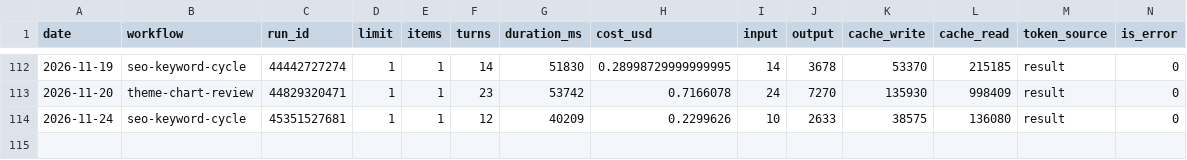
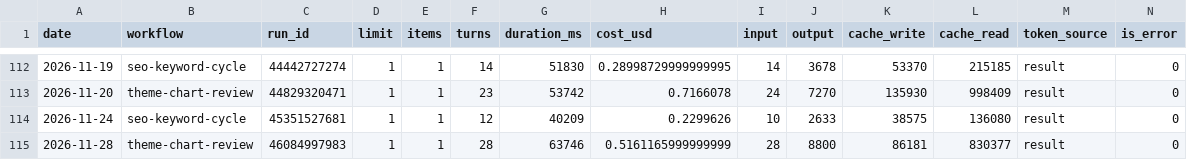
Before and after one commit to uruhayato373/stats47, a CSV file: .claude/state/metrics/claude-usage/history.csv, drawn as a sheet; only a part is shown, gaps mark what is left out; rows hold the shown columns only; the diff names each change by its address in the sheet, - before the commit and + after, or states it on an @@ line.

```diff
--- a/.claude/state/metrics/claude-usage/history.csv
+++ b/.claude/state/metrics/claude-usage/history.csv
+row 115: 2026-11-28 | theme-chart-review | 46084997983 | 1 | 1 | 28 | 63746 | 0.5161165999999999 | 28 | 8800 | 86181 | 830377 | result | 0
```
